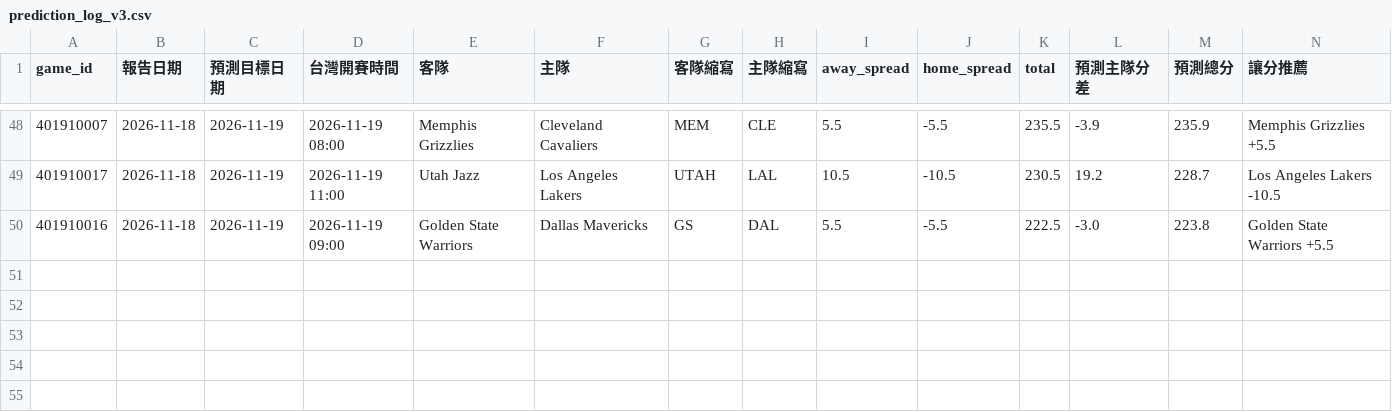
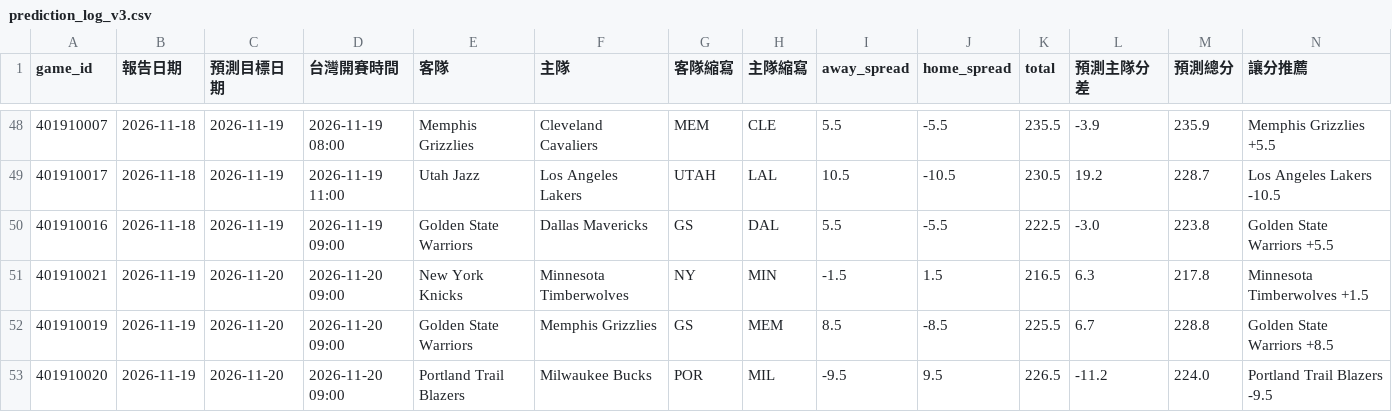
Before and after one commit to zxbcv2689-source/NBA-betting-project, a CSV file: data/prediction_log_v3.csv, drawn as a sheet; only a part is shown, gaps mark what is left out; rows hold the shown columns only; the diff names each change by its address in the sheet, - before the commit and + after, or states it on an @@ line.

```diff
--- a/data/prediction_log_v3.csv
+++ b/data/prediction_log_v3.csv
+row 51: 401910021 | 2026-11-19 | 2026-11-20 | 2026-11-20 09:00 | New York Knicks | Minnesota Timberwolves | NY | MIN | -1.5 | 1.5 | 216.5 | 6.3 | 217.8 | Minnesota Timberwolves +1.5
+row 52: 401910019 | 2026-11-19 | 2026-11-20 | 2026-11-20 09:00 | Golden State Warriors | Memphis Grizzlies | GS | MEM | 8.5 | -8.5 | 225.5 | 6.7 | 228.8 | Golden State Warriors +8.5
+row 53: 401910020 | 2026-11-19 | 2026-11-20 | 2026-11-20 09:00 | Portland Trail Blazers | Milwaukee Bucks | POR | MIL | -9.5 | 9.5 | 226.5 | -11.2 | 224.0 | Portland Trail Blazers -9.5
```
Also changed, not shown: data/auto_injury_adjustments.csv, data/espn_day_cache.csv, 2 other files.
